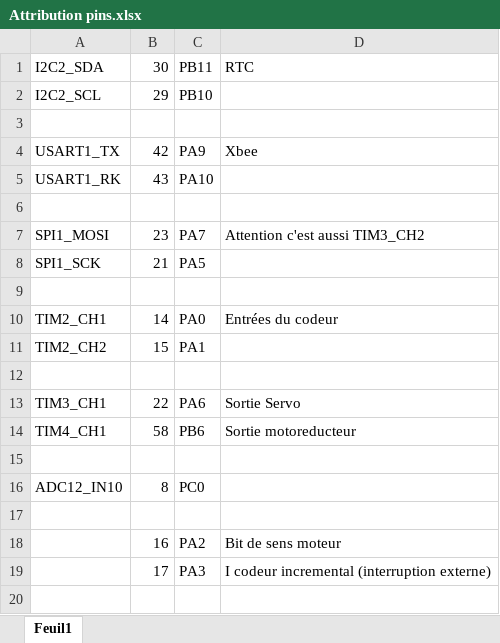
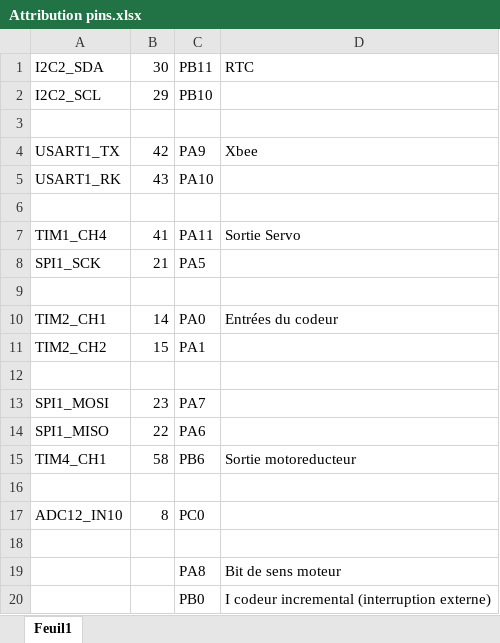
Before and after one commit to G-DeFreitas/BE_Periph, an Excel workbook: Attribution pins.xlsx, sheet Feuil1, drawn as a sheet; values as stored, in another font and other column widths than the file's, no borders; conditional formats not drawn; removed rows and columns are numbered as before the commit, all else as after; the diff names each change by its address in the sheet, - before the commit and + after, or states it on an @@ line.

```diff
--- a/Attribution pins.xlsx (sheet Feuil1)
+++ b/Attribution pins.xlsx (sheet Feuil1)
-row 7: SPI1_MOSI | 23 | PA7 | Attention c'est aussi TIM3_CH2
+row 7: TIM1_CH4 | 41 | PA11 | Sortie Servo
+row 13: SPI1_MOSI | 23 | PA7
-A14: TIM3_CH1
+A14: SPI1_MISO
-D14: Sortie Servo
+D14: (empty)
-row 18:  | 16 | PA2 | Bit de sens moteur
-row 19:  | 17 | PA3 | I codeur incremental (interruption externe)
+row 19:  |  | PA8 | Bit de sens moteur
+row 20:  |  | PB0 | I codeur incremental (interruption externe)
```
Also changed, not shown: 28 other files.
